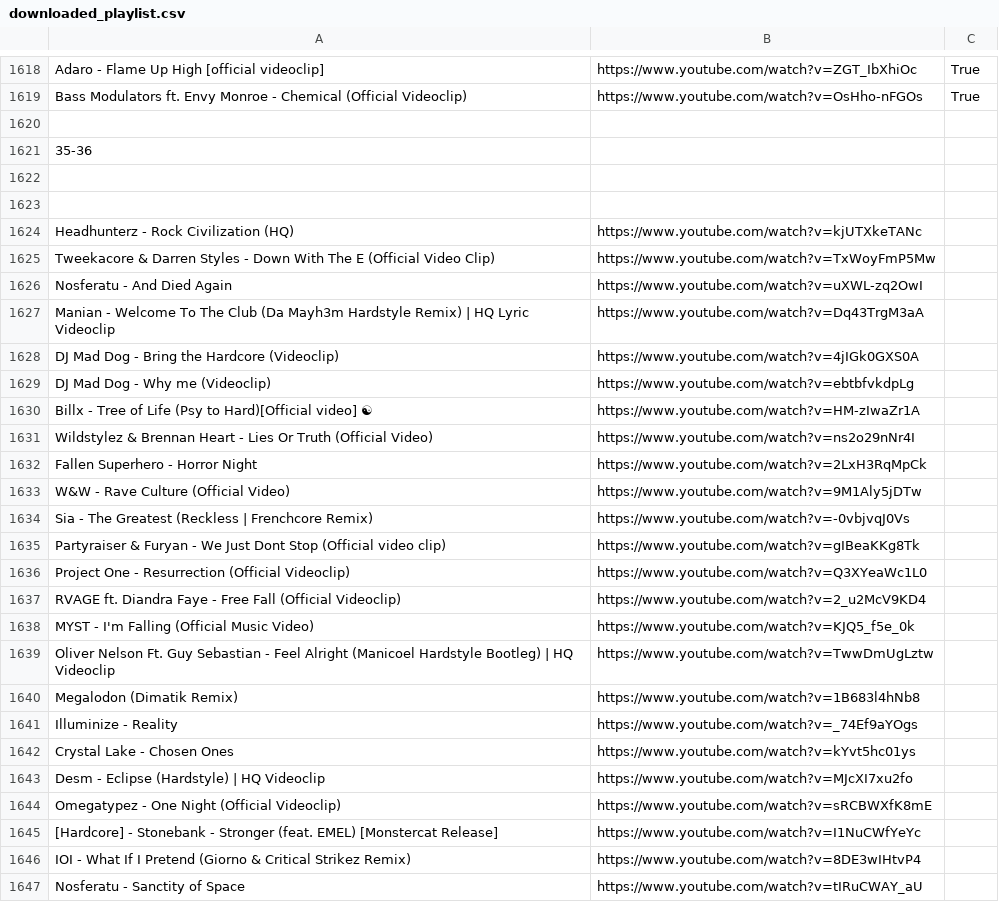
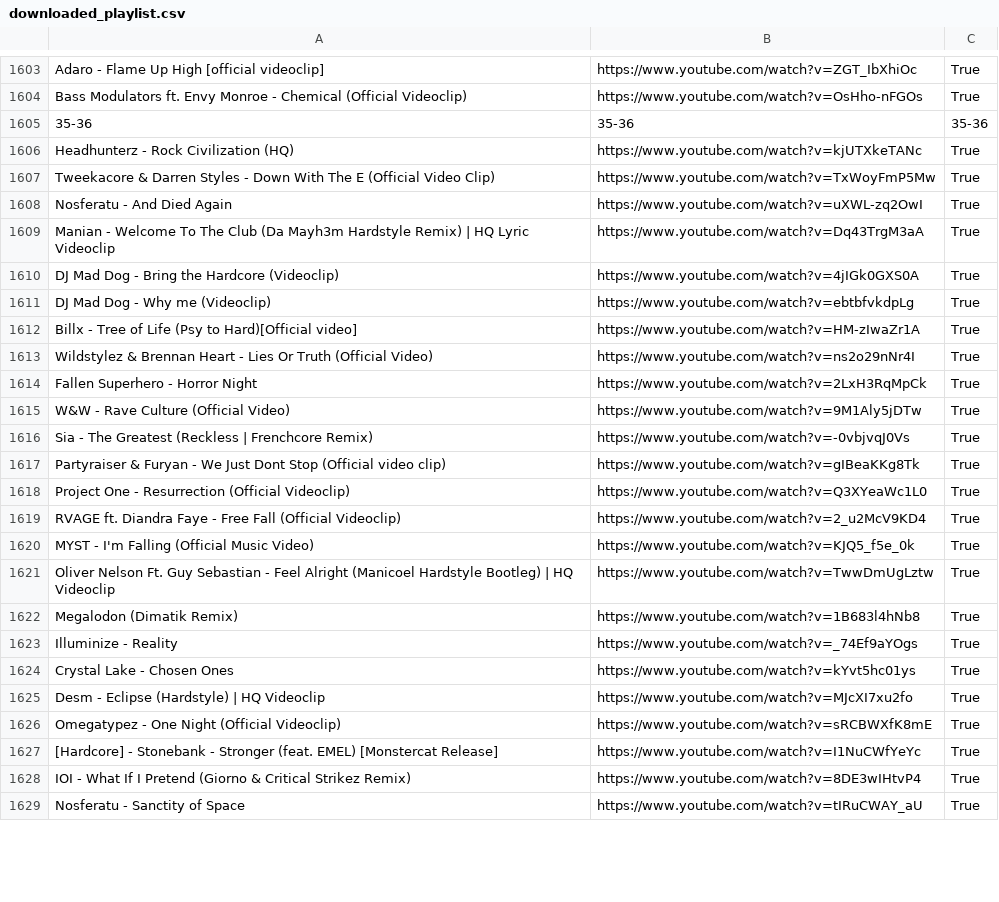
Before and after one commit to kusti420/BestSongsOfAllTime, a CSV file: CSV/downloaded_playlist.csv, drawn as a sheet; only a part is shown, gaps mark what is left out; removed rows and columns are numbered as before the commit, all else as after; the diff covers the shown part only; the diff names each change by its address in the sheet, - before the commit and + after, or states it on an @@ line.

```diff
--- a/CSV/downloaded_playlist.csv
+++ b/CSV/downloaded_playlist.csv
-row 1620: (empty)
-B1605: (empty)
+B1605: 35-36
-C1605: (empty)
+C1605: 35-36
-row 1622: (empty)
-row 1623: (empty)
-C1606:C1629: (empty)
+C1606:C1629: True
-A1612: …Hard)[Official video] ☯
+A1612: …Hard)[Official video]
```
Also changed, not shown: 17 removed rows and 31 edited cells elsewhere in this file, 1 other file.
